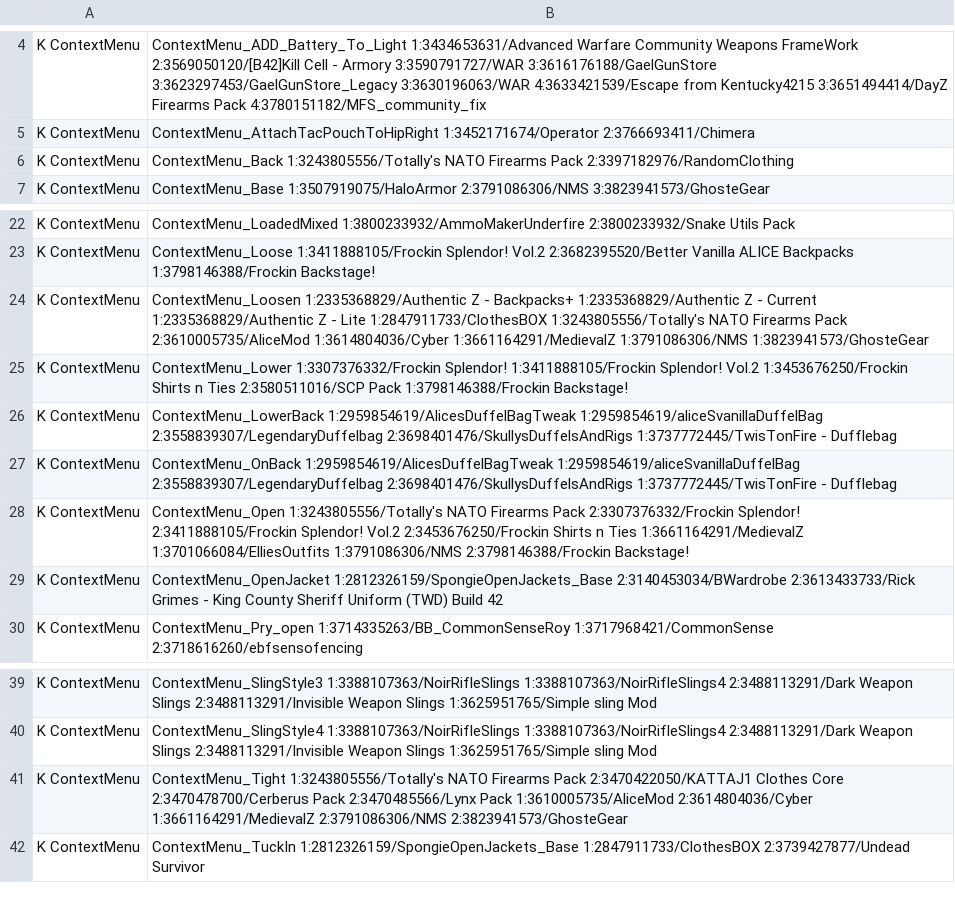
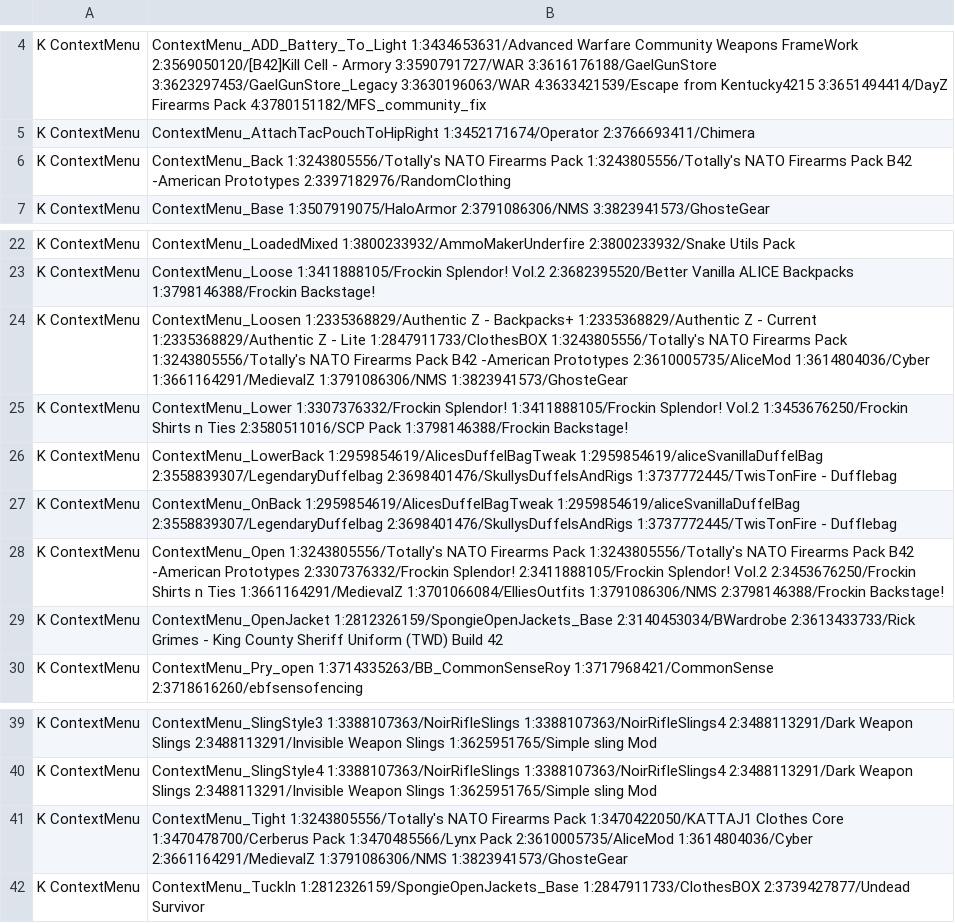
Before and after one commit to Minidoracat/MinidoracatModLangFor42, a TSV file: sources/owner_conflicts.tsv, drawn as a sheet; only a part is shown, gaps mark what is left out.

```diff
--- a/sources/owner_conflicts.tsv
+++ b/sources/owner_conflicts.tsv
@@ -5,3 +5,3 @@ K	ContextMenu|ContextMenu_ADD_Battery_To_Light	1:3434653631/Advanced Warfare Com
 K	ContextMenu|ContextMenu_AttachTacPouchToHipRight	1:3452171674/Operator	2:3766693411/Chimera
-K	ContextMenu|ContextMenu_Back	1:3243805556/Totally's NATO Firearms Pack	2:3397182976/RandomClothing
+K	ContextMenu|ContextMenu_Back	1:3243805556/Totally's NATO Firearms Pack	1:3243805556/Totally's NATO Firearms Pack B42 -American Prototypes	2:3397182976/RandomClothing
 K	ContextMenu|ContextMenu_Base	1:3507919075/HaloArmor	2:3791086306/NMS	3:3823941573/GhosteGear
@@ -23,3 +23,3 @@ K	ContextMenu|ContextMenu_LoadedMixed	1:3800233932/AmmoMakerUnderfire	2:38002339
 K	ContextMenu|ContextMenu_Loose	1:3411888105/Frockin Splendor! Vol.2	2:3682395520/Better Vanilla ALICE Backpacks	1:3798146388/Frockin Backstage!
-K	ContextMenu|ContextMenu_Loosen	1:2335368829/Authentic Z - Backpacks+	1:2335368829/Authentic Z - Current	1:2335368829/Authentic Z - Lite	1:2847911733/ClothesBOX	1:3243805556/Totally's NATO Firearms Pack	2:3610005735/AliceMod	1:3614804036/Cyber	1:3661164291/MedievalZ	1:3791086306/NMS	1:3823941573/GhosteGear
+K	ContextMenu|ContextMenu_Loosen	1:2335368829/Authentic Z - Backpacks+	1:2335368829/Authentic Z - Current	1:2335368829/Authentic Z - Lite	1:2847911733/ClothesBOX	1:3243805556/Totally's NATO Firearms Pack	1:3243805556/Totally's NATO Firearms Pack B42 -American Prototypes	2:3610005735/AliceMod	1:3614804036/Cyber	1:3661164291/MedievalZ	1:3791086306/NMS	1:3823941573/GhosteGear
 K	ContextMenu|ContextMenu_Lower	1:3307376332/Frockin Splendor!	1:3411888105/Frockin Splendor! Vol.2	1:3453676250/Frockin Shirts n Ties	2:3580511016/SCP Pack	1:3798146388/Frockin Backstage!
@@ -27,3 +27,3 @@ K	ContextMenu|ContextMenu_LowerBack	1:2959854619/AlicesDuffelBagTweak	1:29598546
 K	ContextMenu|ContextMenu_OnBack	1:2959854619/AlicesDuffelBagTweak	1:2959854619/aliceSvanillaDuffelBag	2:3558839307/LegendaryDuffelbag	2:3698401476/SkullysDuffelsAndRigs	1:3737772445/TwisTonFire - Dufflebag
-K	ContextMenu|ContextMenu_Open	1:3243805556/Totally's NATO Firearms Pack	2:3307376332/Frockin Splendor!	2:3411888105/Frockin Splendor! Vol.2	2:3453676250/Frockin Shirts n Ties	1:3661164291/MedievalZ	1:3701066084/ElliesOutfits	1:3791086306/NMS	2:3798146388/Frockin Backstage!
+K	ContextMenu|ContextMenu_Open	1:3243805556/Totally's NATO Firearms Pack	1:3243805556/Totally's NATO Firearms Pack B42 -American Prototypes	2:3307376332/Frockin Splendor!	2:3411888105/Frockin Splendor! Vol.2	2:3453676250/Frockin Shirts n Ties	1:3661164291/MedievalZ	1:3701066084/ElliesOutfits	1:3791086306/NMS	2:3798146388/Frockin Backstage!
 K	ContextMenu|ContextMenu_OpenJacket	1:2812326159/SpongieOpenJackets_Base	2:3140453034/BWardrobe	2:3613433733/Rick Grimes - King County Sheriff Uniform (TWD) Build 42
@@ -40,3 +40,3 @@ K	ContextMenu|ContextMenu_SlingStyle3	1:3388107363/NoirRifleSlings	1:3388107363/
 K	ContextMenu|ContextMenu_SlingStyle4	1:3388107363/NoirRifleSlings	1:3388107363/NoirRifleSlings4	2:3488113291/Dark Weapon Slings	2:3488113291/Invisible Weapon Slings	1:3625951765/Simple sling Mod
-K	ContextMenu|ContextMenu_Tight	1:3243805556/Totally's NATO Firearms Pack	2:3470422050/KATTAJ1 Clothes Core	2:3470478700/Cerberus Pack	2:3470485566/Lynx Pack	1:3610005735/AliceMod	2:3614804036/Cyber	1:3661164291/MedievalZ	2:3791086306/NMS	2:3823941573/GhosteGear
+K	ContextMenu|ContextMenu_Tight	1:3243805556/Totally's NATO Firearms Pack	1:3470422050/KATTAJ1 Clothes Core	1:3470478700/Cerberus Pack	1:3470485566/Lynx Pack	2:3610005735/AliceMod	1:3614804036/Cyber	2:3661164291/MedievalZ	1:3791086306/NMS	1:3823941573/GhosteGear
 K	ContextMenu|ContextMenu_TuckIn	1:2812326159/SpongieOpenJackets_Base	1:2847911733/ClothesBOX	2:3739427877/Undead Survivor
```
Also changed, not shown: 45 other files.
